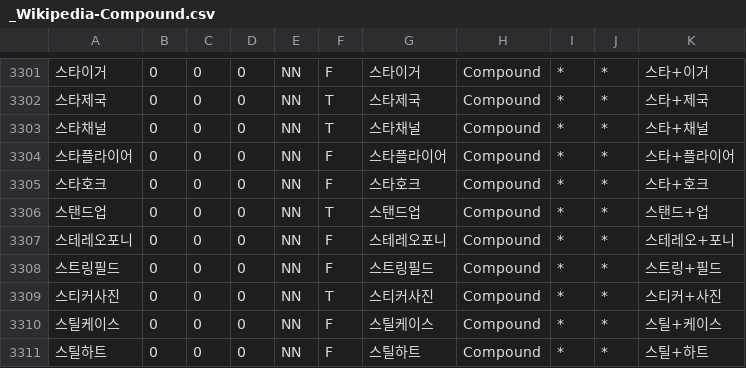
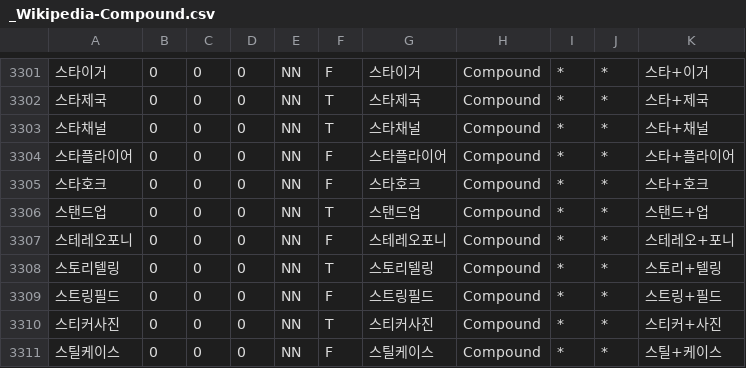
Before and after one commit to deepsearch-hq/mecab-ko-dic, a CSV file: seed/_Wikipedia-Compound.csv, drawn as a sheet; only a part is shown, gaps mark what is left out; the shorter side is filled out with more unchanged rows.

Commit message:
* 수정: 사람 이름 추가 * 수정: 사람 이름 복합명사를 사전에서 제외 (NN-Person-Compound.csv.ignore로 무시 처리) * 수정: '편의점' 단어 비용을 낮춤 * 수정: 몇몇 단어 추가 및 삭제

```diff
--- a/seed/_Wikipedia-Compound.csv
+++ b/seed/_Wikipedia-Compound.csv
@@ -3307,2 +3307,3 @@
 스테레오포니,0,0,0,NN,F,스테레오포니,Compound,*,*,스테레오+포니
+스토리텔링,0,0,0,NN,T,스토리텔링,Compound,*,*,스토리+텔링
 스트링필드,0,0,0,NN,F,스트링필드,Compound,*,*,스트링+필드
```
Also changed, not shown: seed/NN-Foreign.csv, seed/NN-Name.csv, 5 other files.
